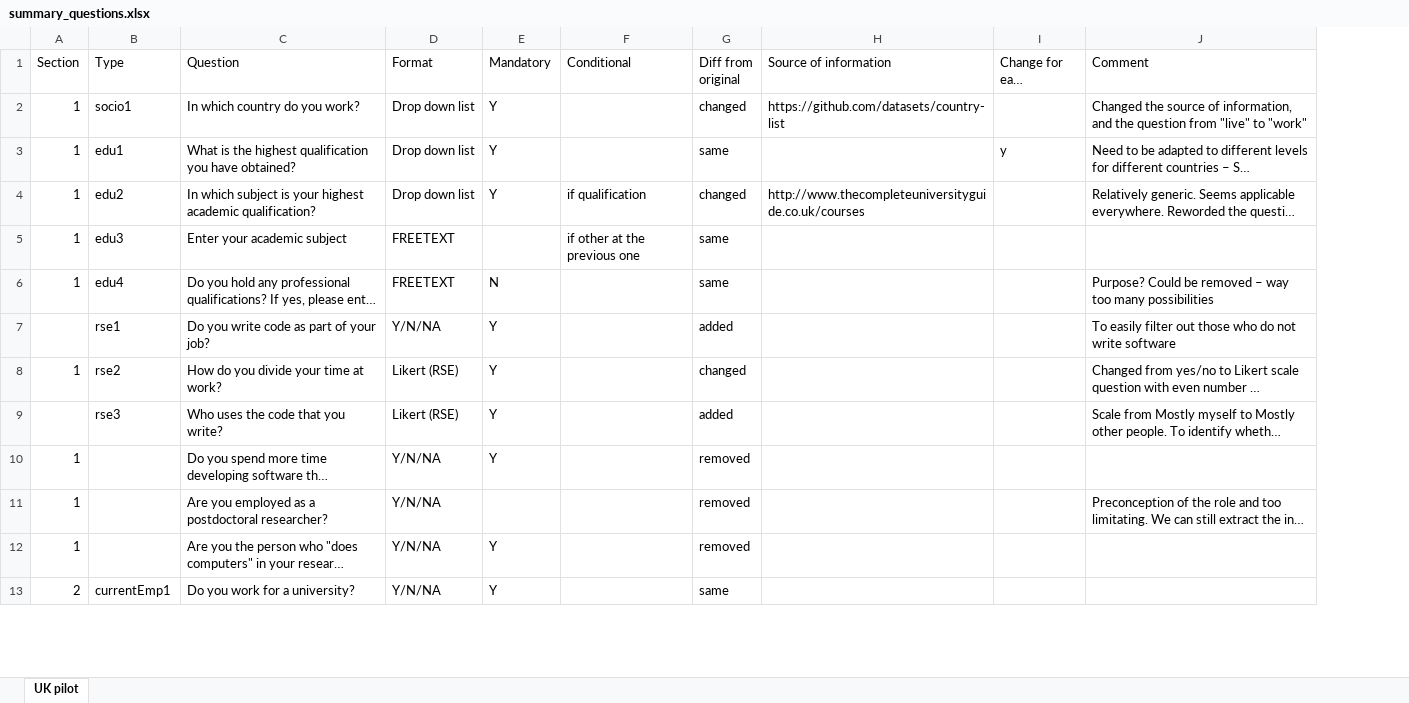
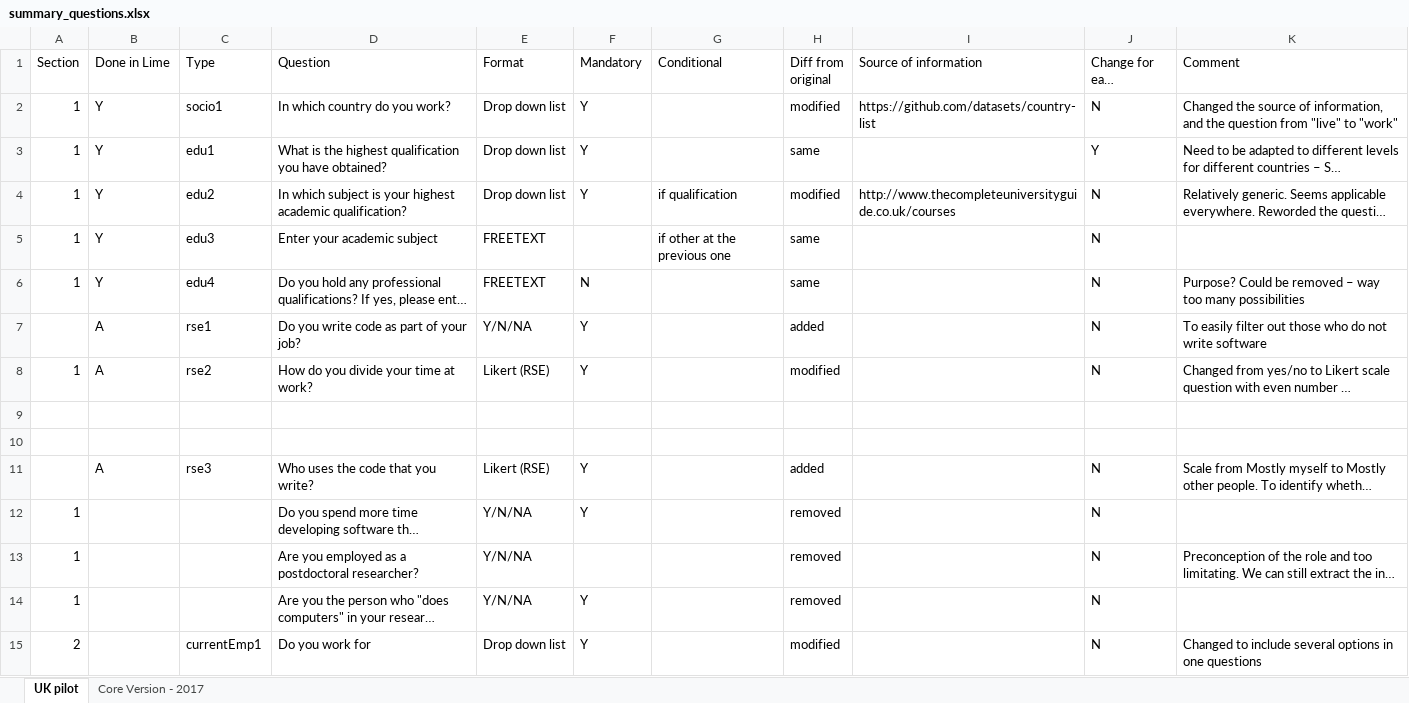
Before and after one commit to softwaresaved/international-survey, an Excel workbook: summary_questions.xlsx, sheet UK pilot, drawn as a sheet; only a part is shown; long unchanged cells end in …; values as stored, in another font and other column widths than the file's, no cell formats; conditional formats not drawn; addresses are those after the commit; the diff covers the shown part only; the diff names each change by its address in the sheet, - before the commit and + after, or states it on an @@ line.

```diff
--- a/summary_questions.xlsx (sheet UK pilot)
+++ b/summary_questions.xlsx (sheet UK pilot)
+sheet tab: Core Version - 2017
+column B (Done in Lime), rows 2-8: Y | Y | Y | Y | Y | A | A; row 11: A
-H2 (Diff from original): changed
+H2 (Diff from original): modified
-J2 (Change for each country?): (empty)
+J2 (Change for each country?): N
-J3 (Change for each country?): y
+J3 (Change for each country?): Y
-H4 (Diff from original): changed
+H4 (Diff from original): modified
-J4:J8 (Change for each country?): (empty)
+J4:J8 (Change for each country?): N
-H8 (Diff from original): changed
+H8 (Diff from original): modified
+row 9: (empty)
+row 10: (empty)
-J11:J15 (Change for each country?): (empty)
+J11:J15 (Change for each country?): N
-D15 (Question): Do you work for a university?
+D15 (Question): Do you work for
-E15 (Format): Y/N/NA
+E15 (Format): Drop down list
-H15 (Diff from original): same
+H15 (Diff from original): modified
-K15 (Comment): (empty)
+K15 (Comment): Changed to include several options in one questions
```
Also changed, not shown: 2 added rows and 30 edited cells elsewhere in this sheet, cell formats, 13 other files.
